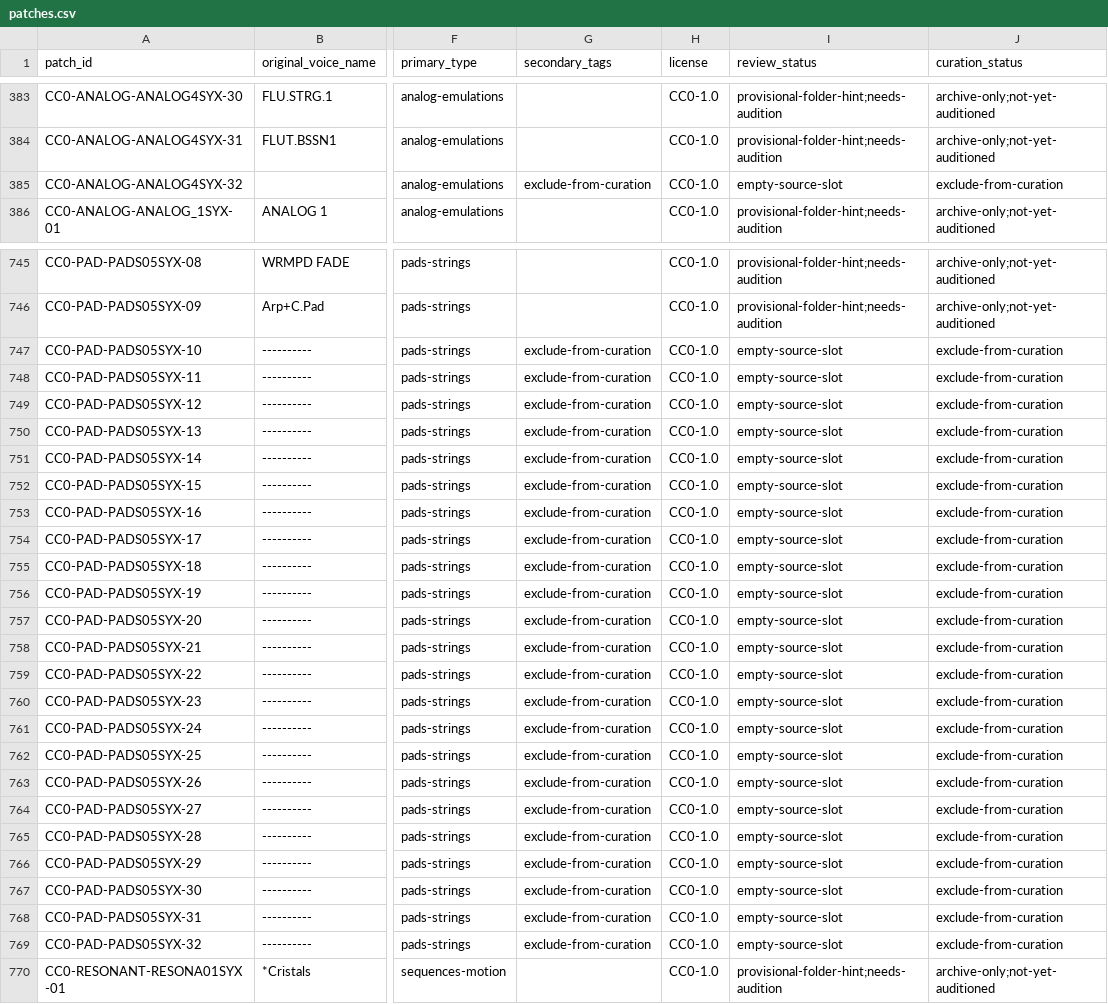
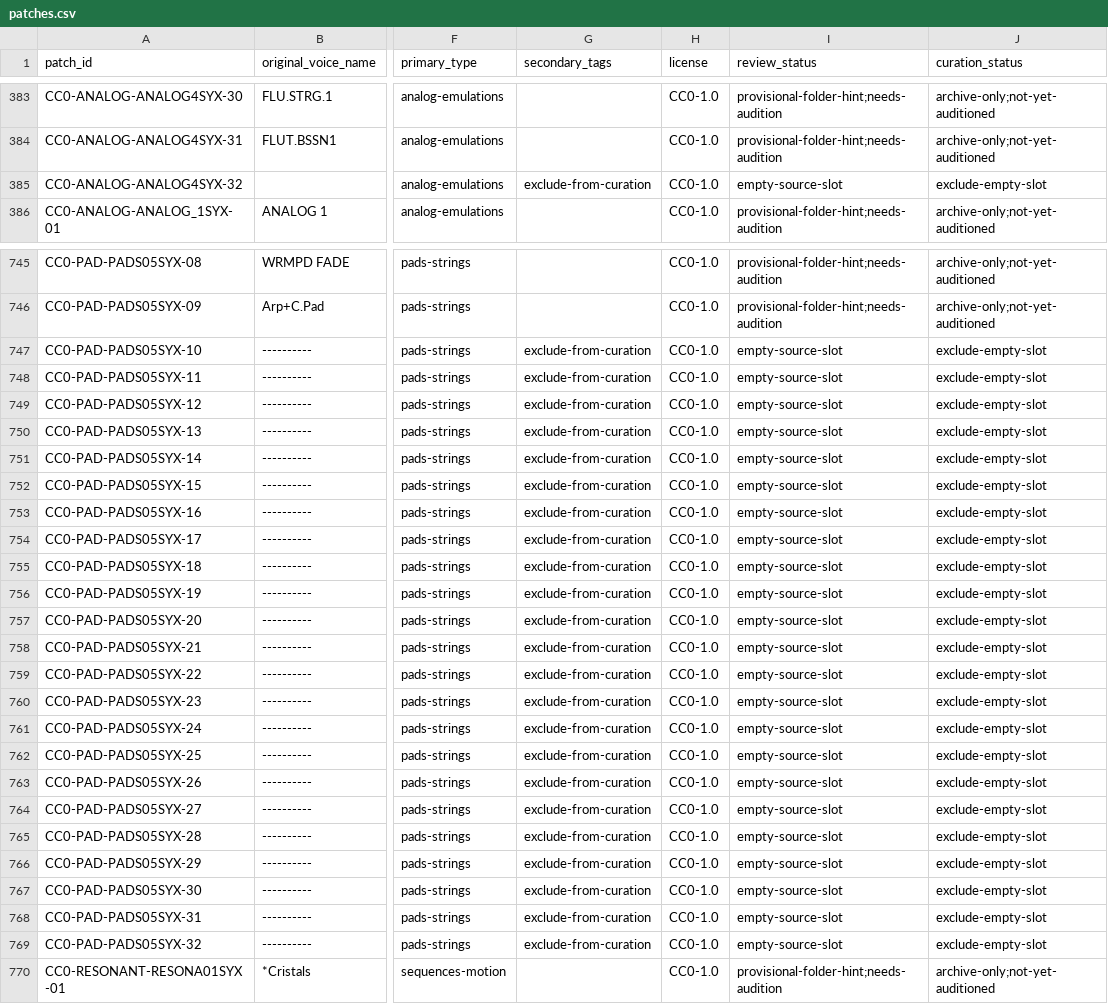
Before and after one commit to albinoIguana/FM1-Lab, a CSV file: patches/catalog/patches.csv, drawn as a sheet; only a part is shown, gaps mark what is left out; the diff covers the shown part only; the diff names each change by its address in the sheet, - before the commit and + after, or states it on an @@ line.

Commit message:
Flag blank DX7 source slots as excluded from curation

```diff
--- a/patches/catalog/patches.csv
+++ b/patches/catalog/patches.csv
-J385 (curation_status): exclude-from-curation
+J385 (curation_status): exclude-empty-slot
-J747:J769 (curation_status): exclude-from-curation
+J747:J769 (curation_status): exclude-empty-slot
```
Also changed, not shown: 60 edited cells elsewhere in this file.
